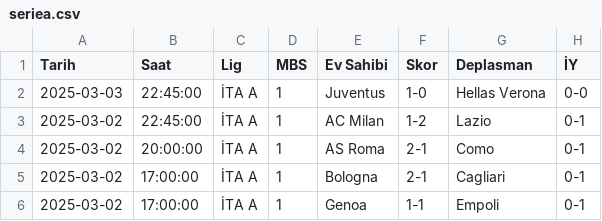
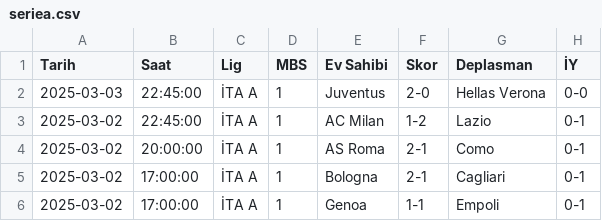
Before and after one commit to analysematchodds/match_odds_csv, a CSV file: seriea.csv, drawn as a sheet; only a part is shown; the diff names each change by its address in the sheet, - before the commit and + after, or states it on an @@ line.

Commit message:
Update matchodds.csv

```diff
--- a/seriea.csv
+++ b/seriea.csv
-F2 (Skor): 1-0
+F2 (Skor): 2-0
```
